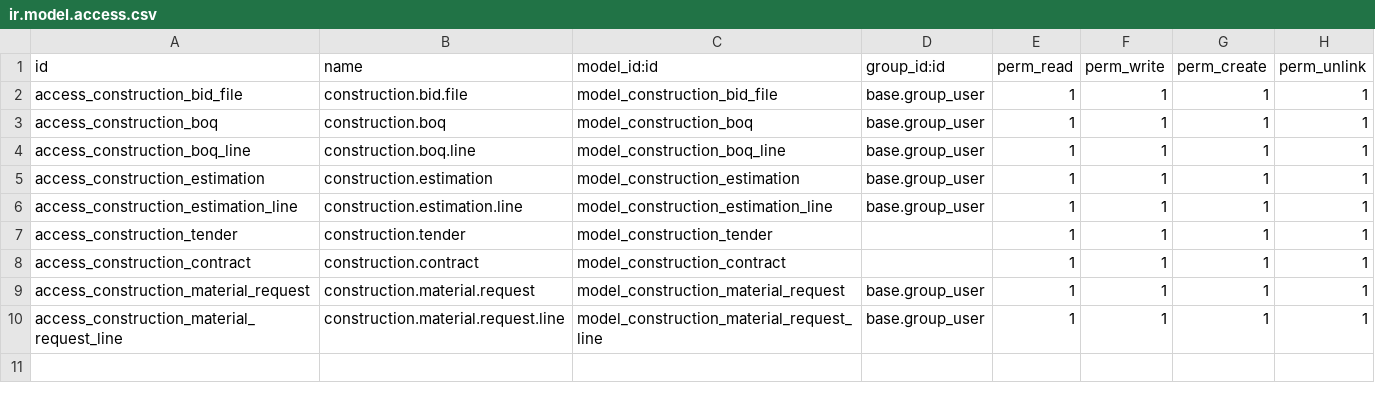
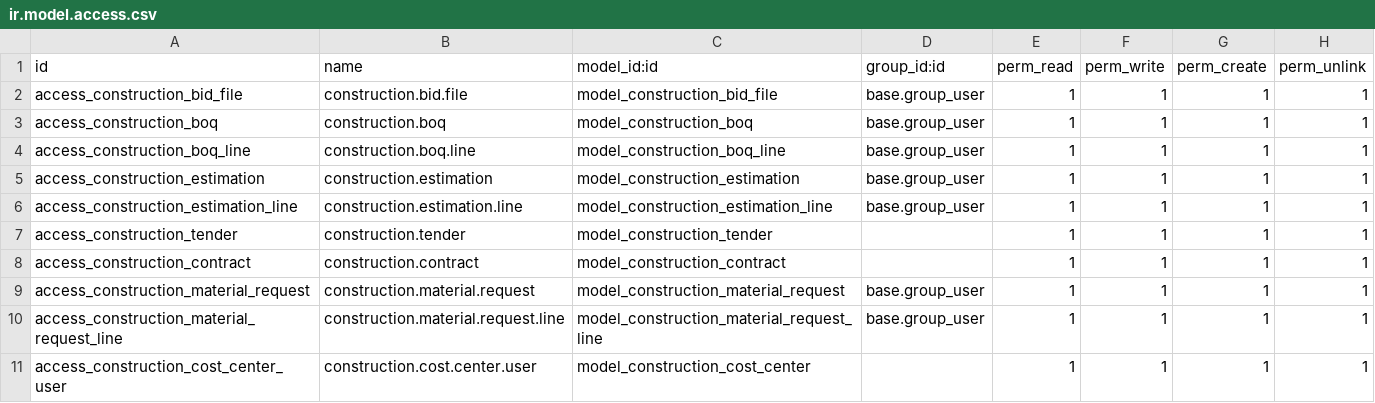
Before and after one commit to alaamohamedbakry/construcion_system, a CSV file: construction_system/security/ir.model.access.csv, drawn as a sheet.

Commit message:
Integrate tasks, purchase orders, and vendor bills with cost centers

```diff
--- a/construction_system/security/ir.model.access.csv
+++ b/construction_system/security/ir.model.access.csv
@@ -10 +10,2 @@ access_construction_material_request,construction.material.request,model_constru
 access_construction_material_request_line,construction.material.request.line,model_construction_material_request_line,base.group_user,1,1,1,1
+access_construction_cost_center_user,construction.cost.center.user,model_construction_cost_center,,1,1,1,1
```
Also changed, not shown: 16 other files.
